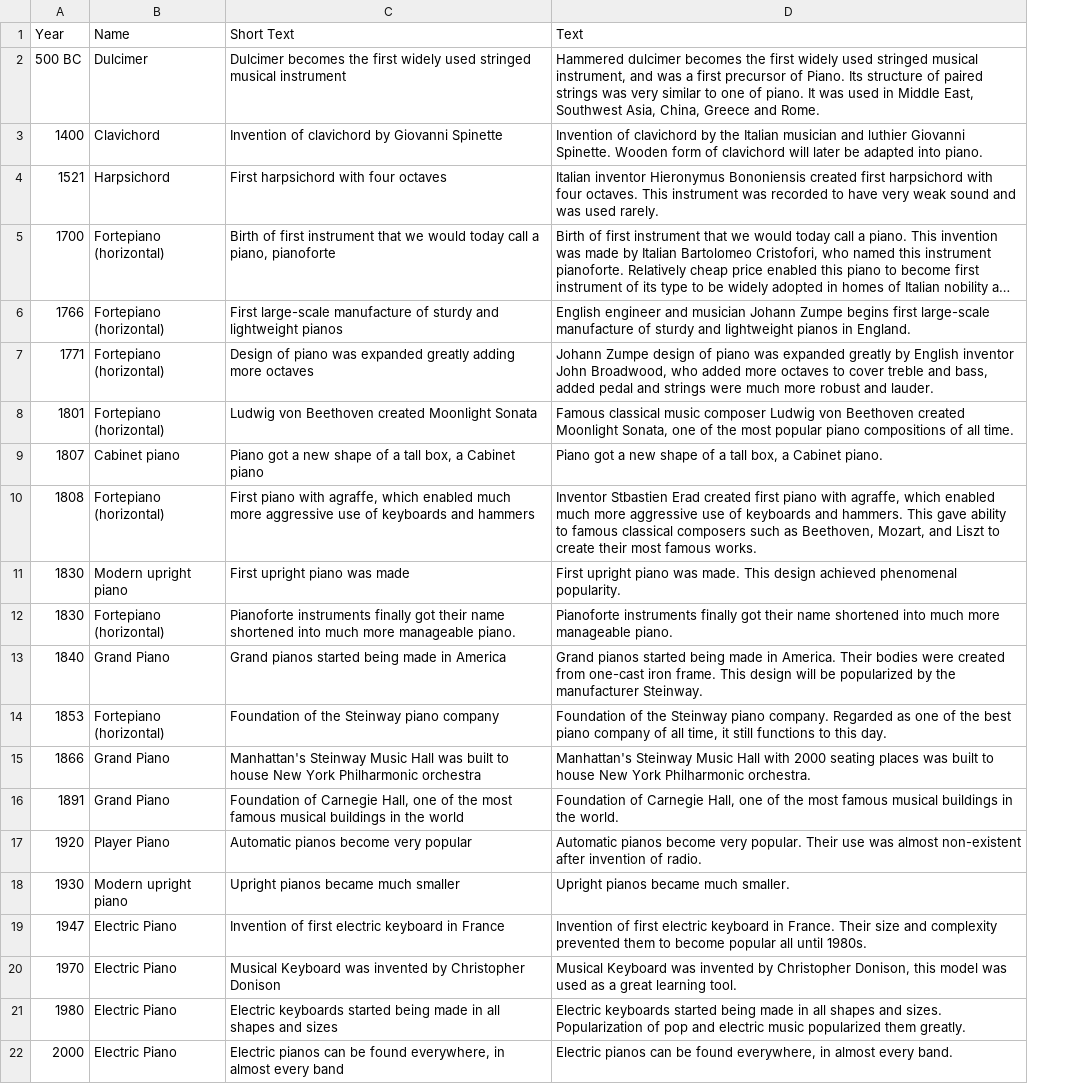
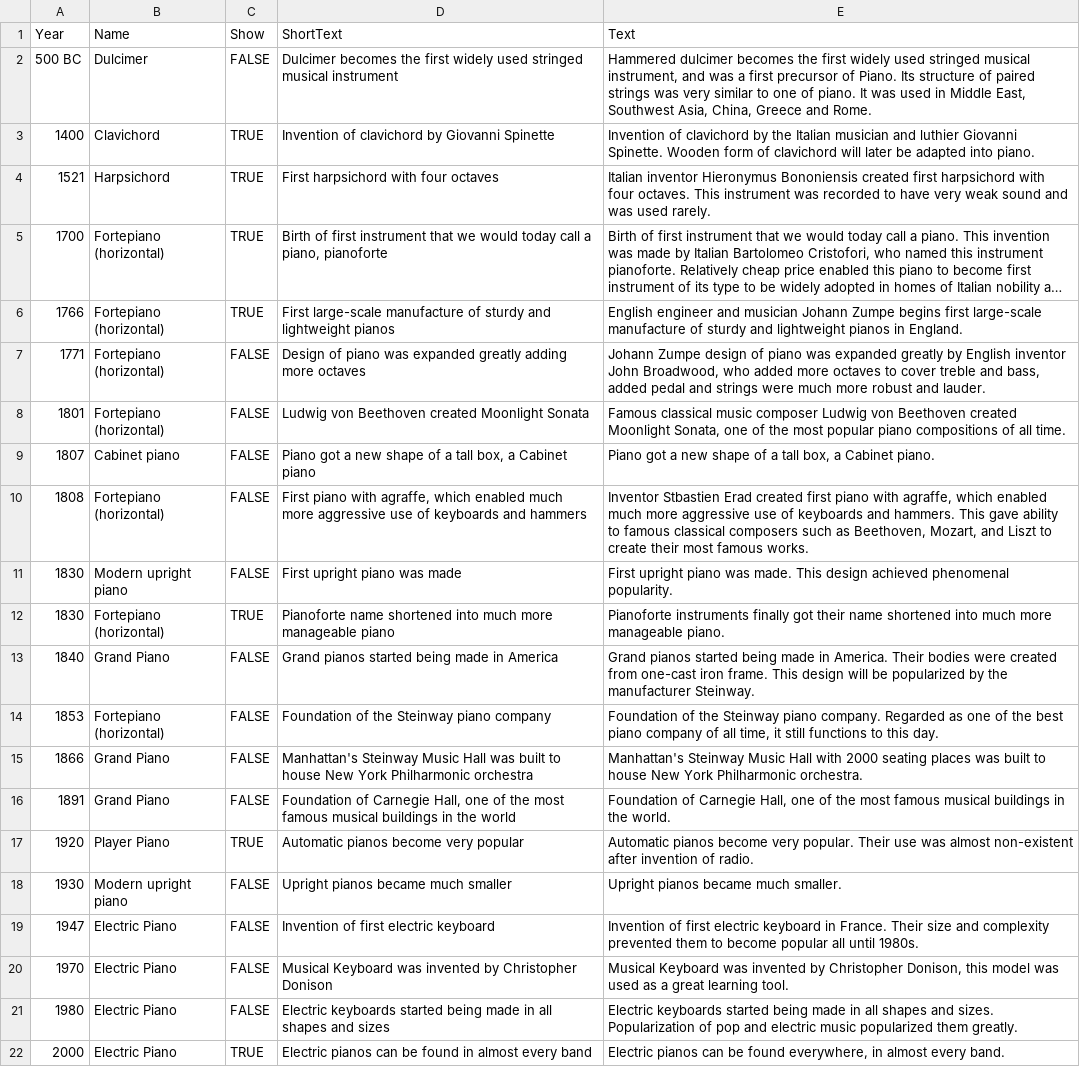
Before and after one commit to jacobfloisand/dataviscourse-pr-pianogeneology, a CSV file: data/timeline.csv, drawn as a sheet; long unchanged cells end in …; addresses are those after the commit; the diff names each change by its address in the sheet, - before the commit and + after, or states it on an @@ line.

Commit message:
added timeline text

```diff
--- a/data/timeline.csv
+++ b/data/timeline.csv
+column C (Show), rows 2-22: FALSE | TRUE | TRUE | TRUE | TRUE | FALSE | FALSE | FALSE | FALSE | FALSE | TRUE | FALSE | FALSE | FALSE | FALSE | TRUE | FALSE | FALSE | FALSE | FALSE | TRUE
-D1: Short Text
+D1: ShortText
-D12 (ShortText): Pianoforte instruments finally got their name shortened into much more manageable piano.
+D12 (ShortText): Pianoforte name shortened into much more manageable piano
-D19 (ShortText): Invention of first electric keyboard in France
+D19 (ShortText): Invention of first electric keyboard
-D22 (ShortText): …be found everywhere, in almost…
+D22 (ShortText): …be found in almost…
```
Also changed, not shown: data/piano_sales.csv, 4 other files.
